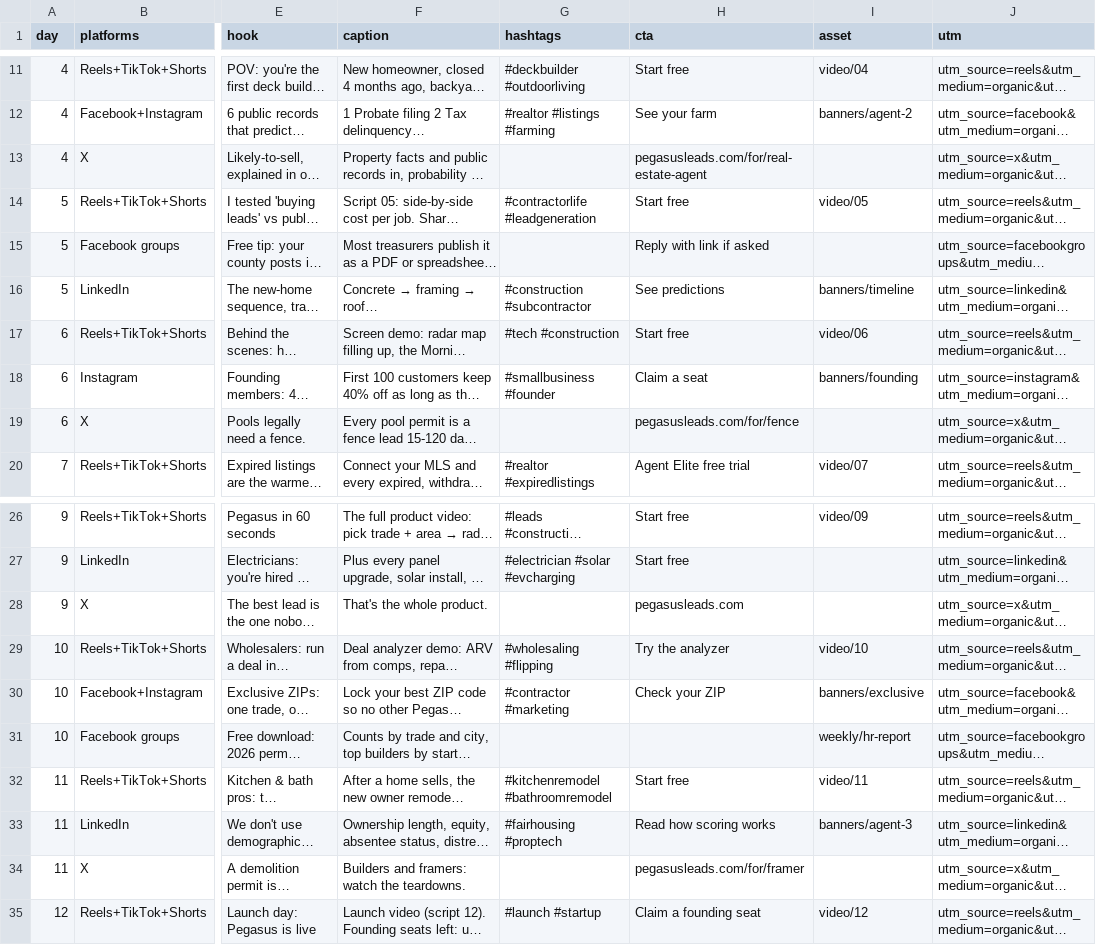
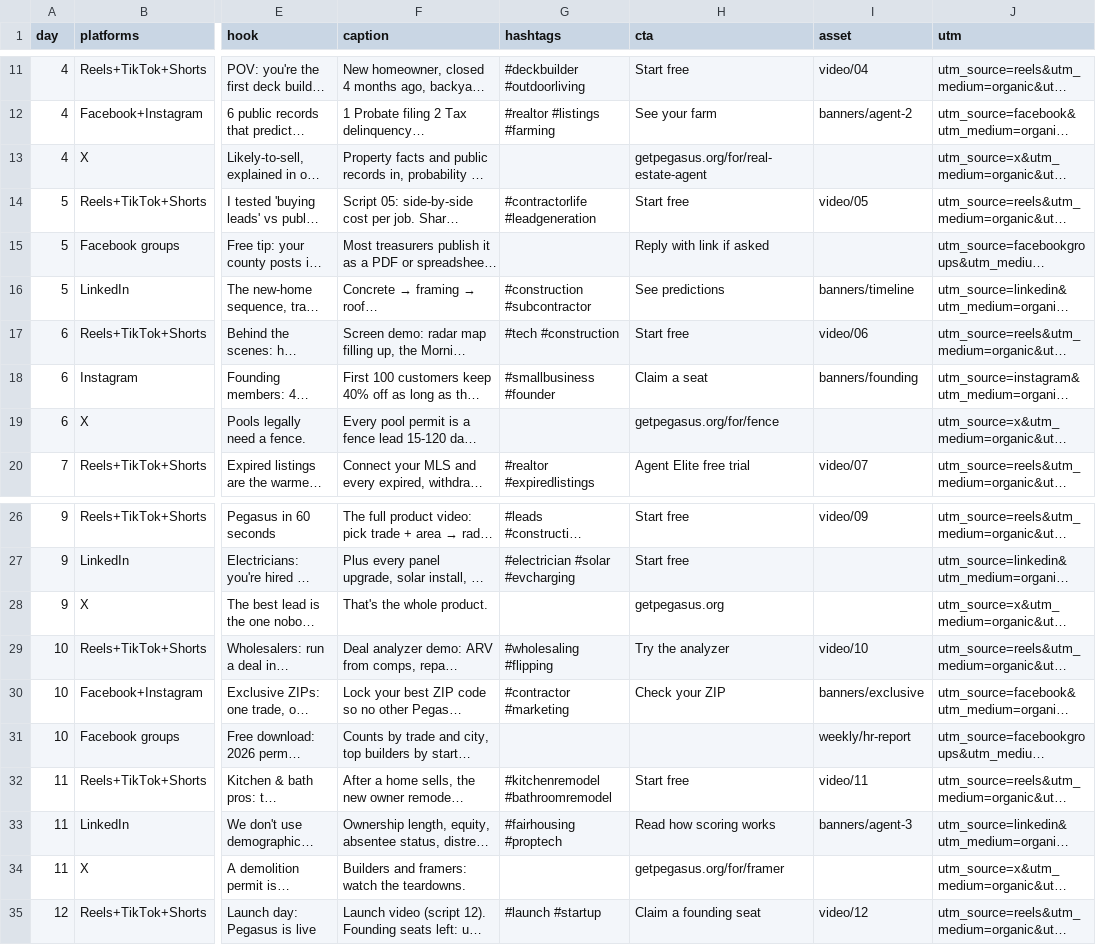
Before and after one commit to tidewaterrepair-code/blackwell-lead-engine, a CSV file: marketing/content/calendar.csv, drawn as a sheet; only a part is shown, gaps mark what is left out; long unchanged cells end in …; the diff covers the shown part only; the diff names each change by its address in the sheet, - before the commit and + after, or states it on an @@ line.

```diff
--- a/marketing/content/calendar.csv
+++ b/marketing/content/calendar.csv
-H13 (cta): pegasusleads.com/for/real-estate-agent
+H13 (cta): getpegasus.org/for/real-estate-agent
-H19 (cta): pegasusleads.com/for/fence
+H19 (cta): getpegasus.org/for/fence
-H28 (cta): pegasusleads.com
+H28 (cta): getpegasus.org
-H34 (cta): pegasusleads.com/for/framer
+H34 (cta): getpegasus.org/for/framer
```
Also changed, not shown: 10 edited cells elsewhere in this file, marketing/weeks/2026-10-12/schedule.csv, 32 other files.
